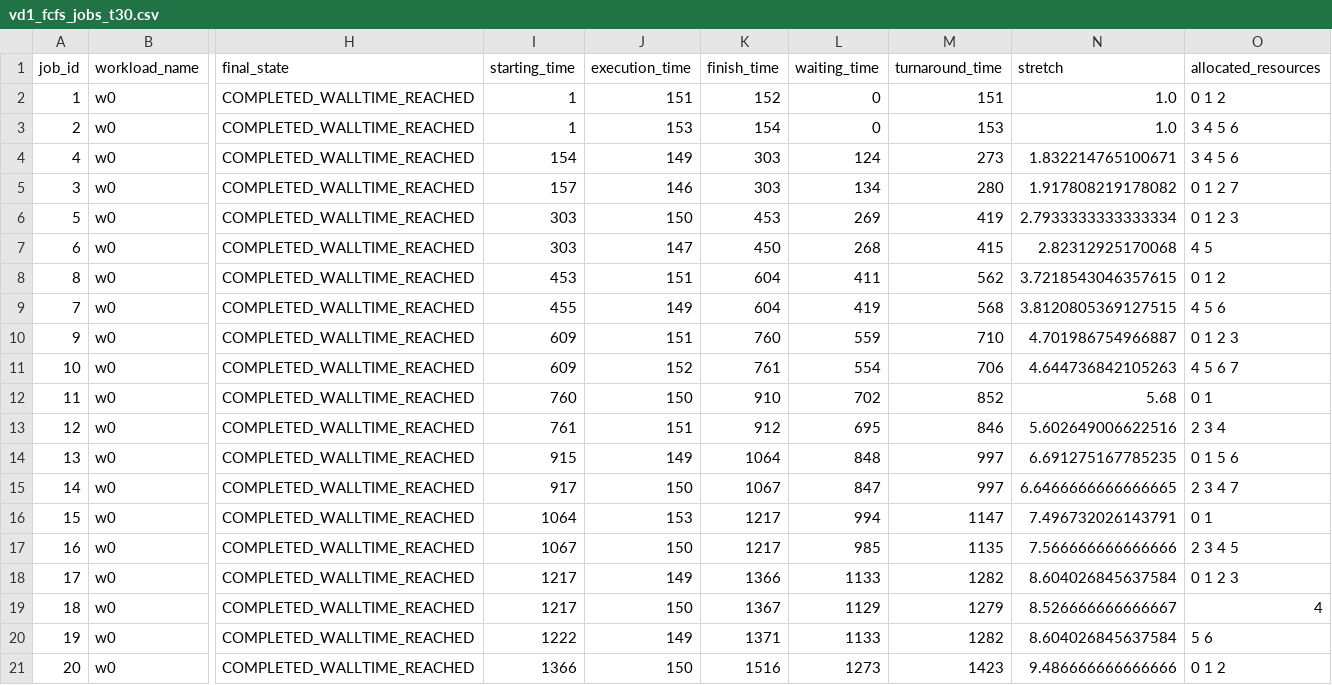
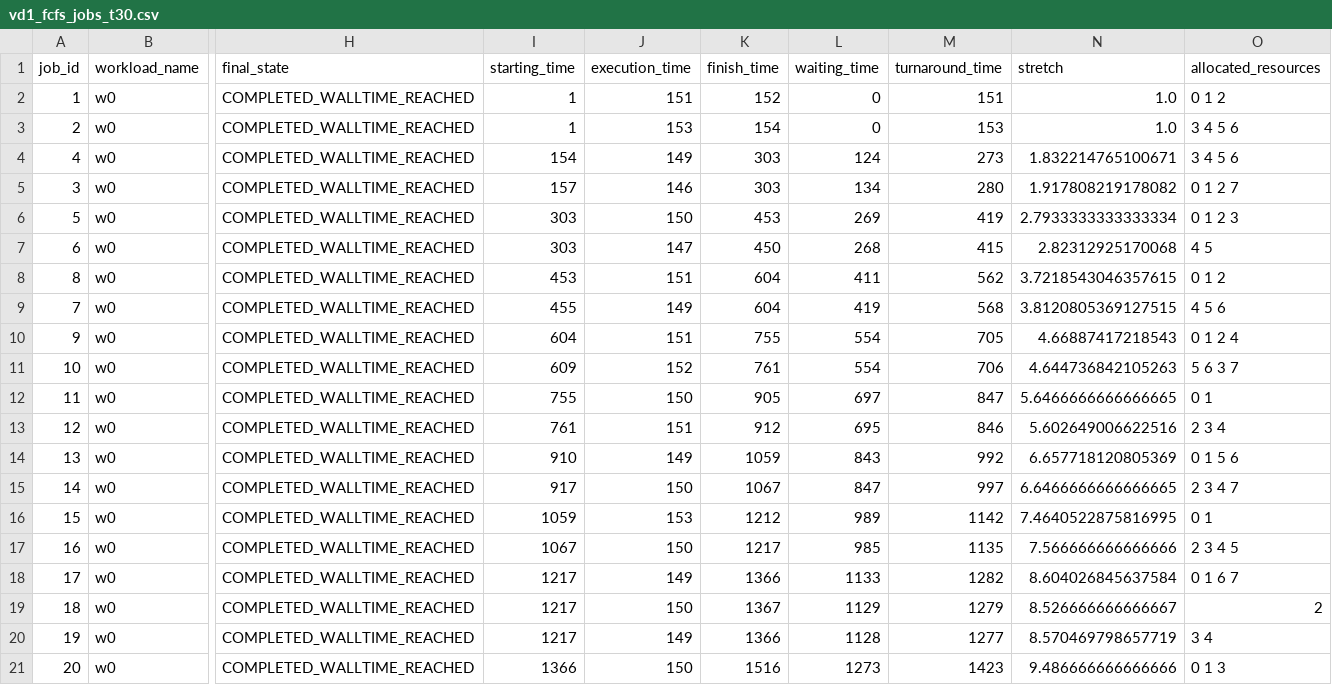
Before and after one commit to RakaSP/HPCv2, a CSV file: results/hpcv2/vd1_fcfs_jobs_t30.csv, drawn as a sheet; only a part is shown, gaps mark what is left out; the diff names each change by its address in the sheet, - before the commit and + after, or states it on an @@ line.

```diff
--- a/results/hpcv2/vd1_fcfs_jobs_t30.csv
+++ b/results/hpcv2/vd1_fcfs_jobs_t30.csv
-I10 (starting_time): 609
+I10 (starting_time): 604
-K10 (finish_time): 760
+K10 (finish_time): 755
-L10 (waiting_time): 559
+L10 (waiting_time): 554
-M10 (turnaround_time): 710
+M10 (turnaround_time): 705
-N10 (stretch): 4.701986754966887
+N10 (stretch): 4.66887417218543
-O10 (allocated_resources): 0 1 2 3
+O10 (allocated_resources): 0 1 2 4
-O11 (allocated_resources): 4 5 6 7
+O11 (allocated_resources): 5 6 3 7
-I12 (starting_time): 760
+I12 (starting_time): 755
-K12 (finish_time): 910
+K12 (finish_time): 905
-L12 (waiting_time): 702
+L12 (waiting_time): 697
-M12 (turnaround_time): 852
+M12 (turnaround_time): 847
-N12 (stretch): 5.68
+N12 (stretch): 5.6466666666666665
-I14 (starting_time): 915
+I14 (starting_time): 910
-K14 (finish_time): 1064
+K14 (finish_time): 1059
-L14 (waiting_time): 848
+L14 (waiting_time): 843
-M14 (turnaround_time): 997
+M14 (turnaround_time): 992
-N14 (stretch): 6.691275167785235
+N14 (stretch): 6.657718120805369
-I16 (starting_time): 1064
+I16 (starting_time): 1059
-K16 (finish_time): 1217
+K16 (finish_time): 1212
-L16 (waiting_time): 994
+L16 (waiting_time): 989
-M16 (turnaround_time): 1147
+M16 (turnaround_time): 1142
-N16 (stretch): 7.496732026143791
+N16 (stretch): 7.4640522875816995
-O18 (allocated_resources): 0 1 2 3
+O18 (allocated_resources): 0 1 6 7
-O19 (allocated_resources): 4
+O19 (allocated_resources): 2
-I20 (starting_time): 1222
+I20 (starting_time): 1217
-K20 (finish_time): 1371
+K20 (finish_time): 1366
-L20 (waiting_time): 1133
+L20 (waiting_time): 1128
-M20 (turnaround_time): 1282
+M20 (turnaround_time): 1277
-N20 (stretch): 8.604026845637584
+N20 (stretch): 8.570469798657719
-O20 (allocated_resources): 5 6
+O20 (allocated_resources): 3 4
-O21 (allocated_resources): 0 1 2
+O21 (allocated_resources): 0 1 3
```
Also changed, not shown: results/hpcv2/vd1_fcfs_hosts_t30.csv, results/hpcv2/vd1_fcfs_nodes_t30.csv, 56 other files.
